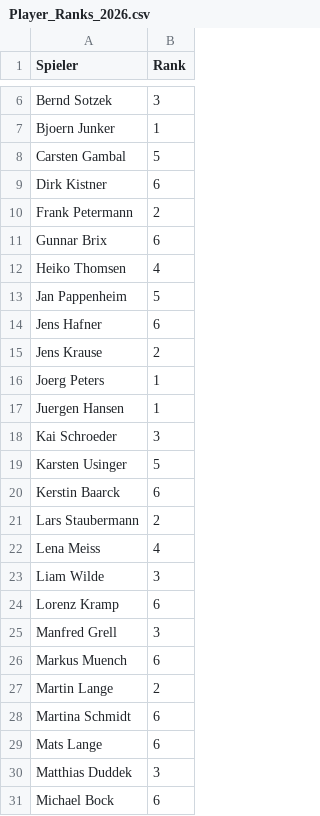
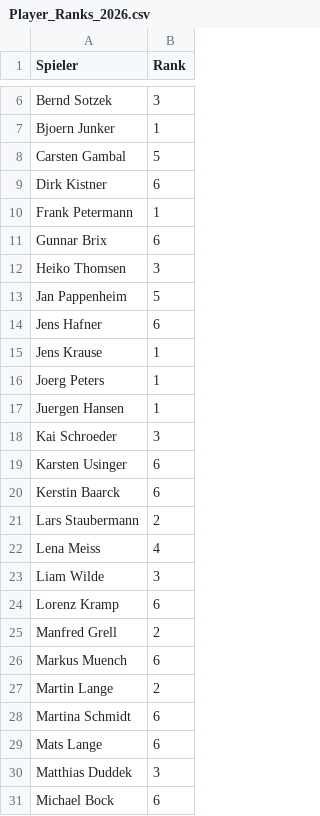
Before and after one commit to liamw8lde/Winter-2024_2025-Training-PLan, a CSV file: Player_Ranks_2026.csv, drawn as a sheet; only a part is shown, gaps mark what is left out.

Commit message:
Update player rankings (edited in Rankings tab)
🎾 42 players ranked

```diff
--- a/Player_Ranks_2026.csv
+++ b/Player_Ranks_2026.csv
@@ -9,8 +9,8 @@ Carsten Gambal,5
 Dirk Kistner,6
-Frank Petermann,2
+Frank Petermann,1
 Gunnar Brix,6
-Heiko Thomsen,4
+Heiko Thomsen,3
 Jan Pappenheim,5
 Jens Hafner,6
-Jens Krause,2
+Jens Krause,1
 Joerg Peters,1
@@ -18,3 +18,3 @@ Juergen Hansen,1
 Kai Schroeder,3
-Karsten Usinger,5
+Karsten Usinger,6
 Kerstin Baarck,6
@@ -24,3 +24,3 @@ Liam Wilde,3
 Lorenz Kramp,6
-Manfred Grell,3
+Manfred Grell,2
 Markus Muench,6
```
